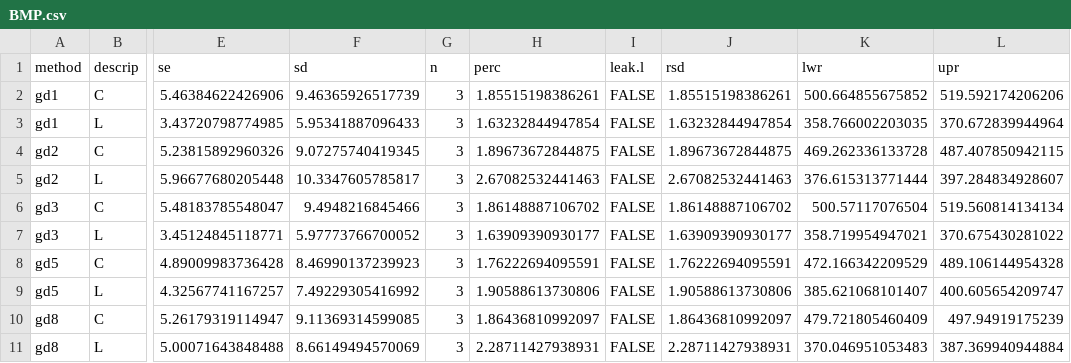
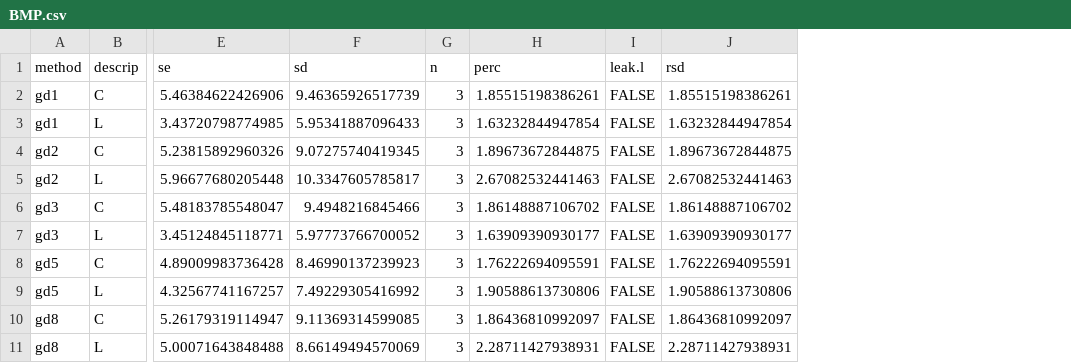
Before and after one commit to sashahafner/GD-BMP_paper_2019, a CSV file: experiments/UQ2/gd/output/BMP.csv, drawn as a sheet; only a part is shown, gaps mark what is left out; the diff names each change by its address in the sheet, - before the commit and + after, or states it on an @@ line.

```diff
--- a/experiments/UQ2/gd/output/BMP.csv
+++ b/experiments/UQ2/gd/output/BMP.csv
-column K (lwr), rows 2-11: 500.664855675852 | 358.766002203035 | 469.262336133728 | 376.615313771444 | 500.57117076504 | 358.719954947021 | 472.166342209529 | 385.621068101407 | 479.721805460409 | 370.046951053483
-column L (upr), rows 2-11: 519.592174206206 | 370.672839944964 | 487.407850942115 | 397.284834928607 | 519.560814134134 | 370.675430281022 | 489.106144954328 | 400.605654209747 | 497.94919175239 | 387.369940944884
```
Also changed, not shown: experiments/UQ2/gd/output/yld.csv, 14 other files.
